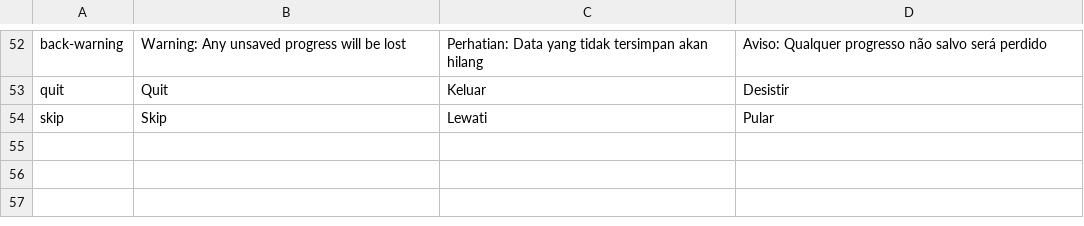
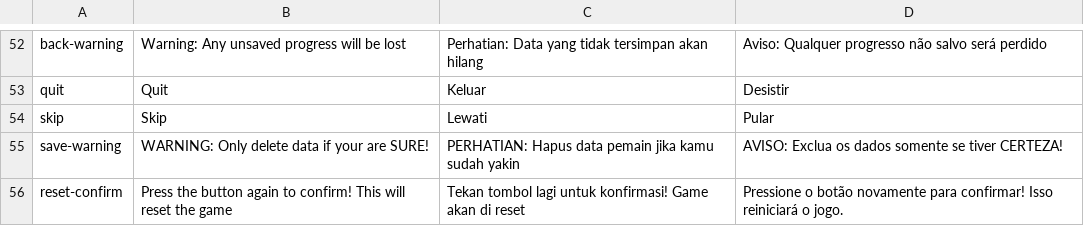
Before and after one commit to arrakh/sgj25, a CSV file: Assets/SimpleLocalization/Resources/Localization/main.csv, drawn as a sheet; only a part is shown, gaps mark what is left out; the diff names each change by its address in the sheet, - before the commit and + after, or states it on an @@ line.

```diff
--- a/Assets/SimpleLocalization/Resources/Localization/main.csv
+++ b/Assets/SimpleLocalization/Resources/Localization/main.csv
+row 55: save-warning | WARNING: Only delete data if your are SURE! | PERHATIAN: Hapus data pemain jika kamu sudah yakin | AVISO: Exclua os dados somente se tiver CERTEZA!
+row 56: reset-confirm | Press the button again to confirm! This will reset the game | Tekan tombol lagi untuk konfirmasi! Game akan di reset | Pressione o botão novamente para confirmar! Isso reiniciará o jogo.
```
Also changed, not shown: 10 other files.
